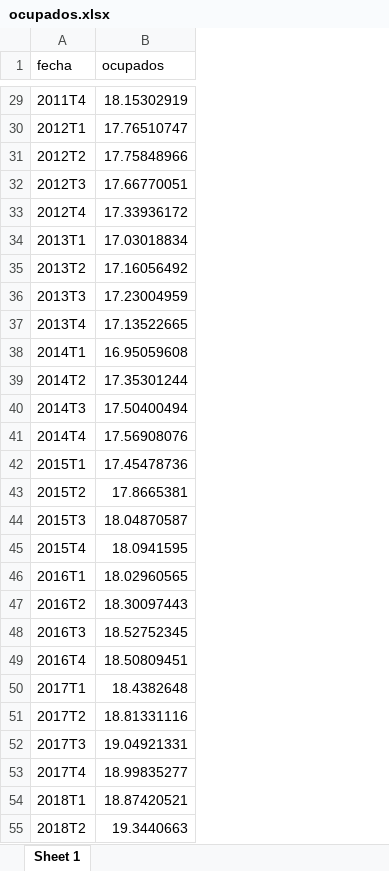
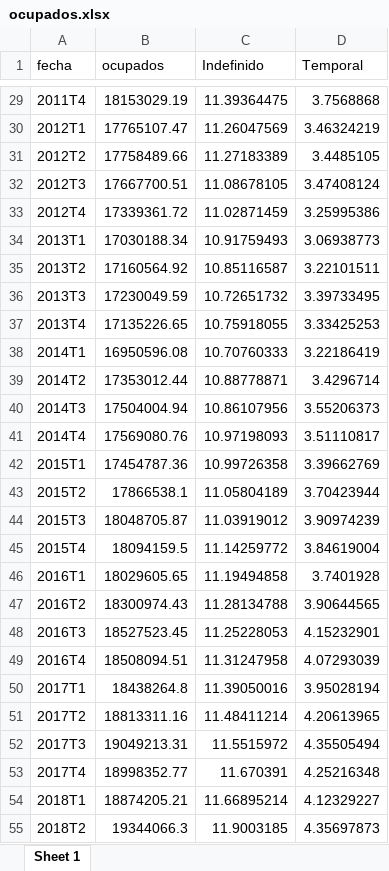
Before and after one commit to javimartzs/TuesdaysPlots, an Excel workbook: 1_epa3trimestre/output/ocupados.xlsx, sheet Sheet 1, drawn as a sheet; only a part is shown, gaps mark what is left out; values as stored, in another font and other column widths than the file's, no borders; the diff covers the shown part only; the diff names each change by its address in the sheet, - before the commit and + after, or states it on an @@ line.

```diff
--- a/1_epa3trimestre/output/ocupados.xlsx (sheet Sheet 1)
+++ b/1_epa3trimestre/output/ocupados.xlsx (sheet Sheet 1)
+column C (Indefinido), rows 29-55: 11.39364475 | 11.26047569 | 11.27183389 | 11.08678105 | 11.02871459 | 10.91759493 | 10.85116587 | 10.72651732 | 10.75918055 | 10.70760333 | 10.88778871 | 10.86107956 | 10.97198093 | 10.99726358 | 11.05804189 | 11.03919012 | 11.14259772 | 11.19494858 | 11.28134788 | 11.25228053 | 11.31247958 | 11.39050016 | 11.48411214 | 11.5515972 | 11.670391 | 11.66895214 | 11.9003185
+column D (Temporal), rows 29-55: 3.7568868 | 3.46324219 | 3.4485105 | 3.47408124 | 3.25995386 | 3.06938773 | 3.22101511 | 3.39733495 | 3.33425253 | 3.22186419 | 3.4296714 | 3.55206373 | 3.51110817 | 3.39662769 | 3.70423944 | 3.90974239 | 3.84619004 | 3.7401928 | 3.90644565 | 4.15232901 | 4.07293039 | 3.95028194 | 4.20613965 | 4.35505494 | 4.25216348 | 4.12329227 | 4.35697873
-B29 (ocupados): 18.15302919
+B29 (ocupados): 18153029.19
-B30 (ocupados): 17.76510747
+B30 (ocupados): 17765107.47
-B31 (ocupados): 17.75848966
+B31 (ocupados): 17758489.66
-B32 (ocupados): 17.66770051
+B32 (ocupados): 17667700.51
-B33 (ocupados): 17.33936172
+B33 (ocupados): 17339361.72
-B34 (ocupados): 17.03018834
+B34 (ocupados): 17030188.34
-B35 (ocupados): 17.16056492
+B35 (ocupados): 17160564.92
-B36 (ocupados): 17.23004959
+B36 (ocupados): 17230049.59
-B37 (ocupados): 17.13522665
+B37 (ocupados): 17135226.65
-B38 (ocupados): 16.95059608
+B38 (ocupados): 16950596.08
-B39 (ocupados): 17.35301244
+B39 (ocupados): 17353012.44
-B40 (ocupados): 17.50400494
+B40 (ocupados): 17504004.94
-B41 (ocupados): 17.56908076
+B41 (ocupados): 17569080.76
-B42 (ocupados): 17.45478736
+B42 (ocupados): 17454787.36
-B43 (ocupados): 17.8665381
+B43 (ocupados): 17866538.1
-B44 (ocupados): 18.04870587
+B44 (ocupados): 18048705.87
-B45 (ocupados): 18.0941595
+B45 (ocupados): 18094159.5
-B46 (ocupados): 18.02960565
+B46 (ocupados): 18029605.65
-B47 (ocupados): 18.30097443
+B47 (ocupados): 18300974.43
-B48 (ocupados): 18.52752345
+B48 (ocupados): 18527523.45
-B49 (ocupados): 18.50809451
+B49 (ocupados): 18508094.51
-B50 (ocupados): 18.4382648
+B50 (ocupados): 18438264.8
-B51 (ocupados): 18.81331116
+B51 (ocupados): 18813311.16
-B52 (ocupados): 19.04921331
+B52 (ocupados): 19049213.31
-B53 (ocupados): 18.99835277
+B53 (ocupados): 18998352.77
-B54 (ocupados): 18.87420521
+B54 (ocupados): 18874205.21
-B55 (ocupados): 19.3440663
+B55 (ocupados): 19344066.3
```
Also changed, not shown: 47 edited cells elsewhere in this sheet, 8 other files.
